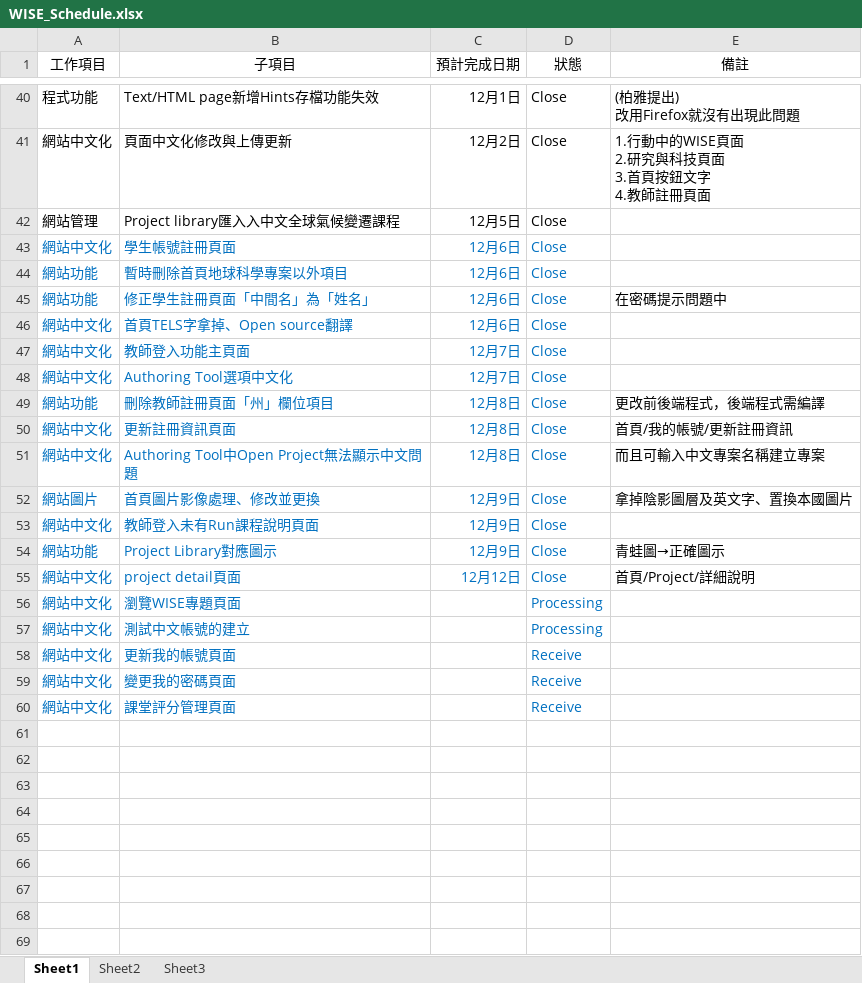
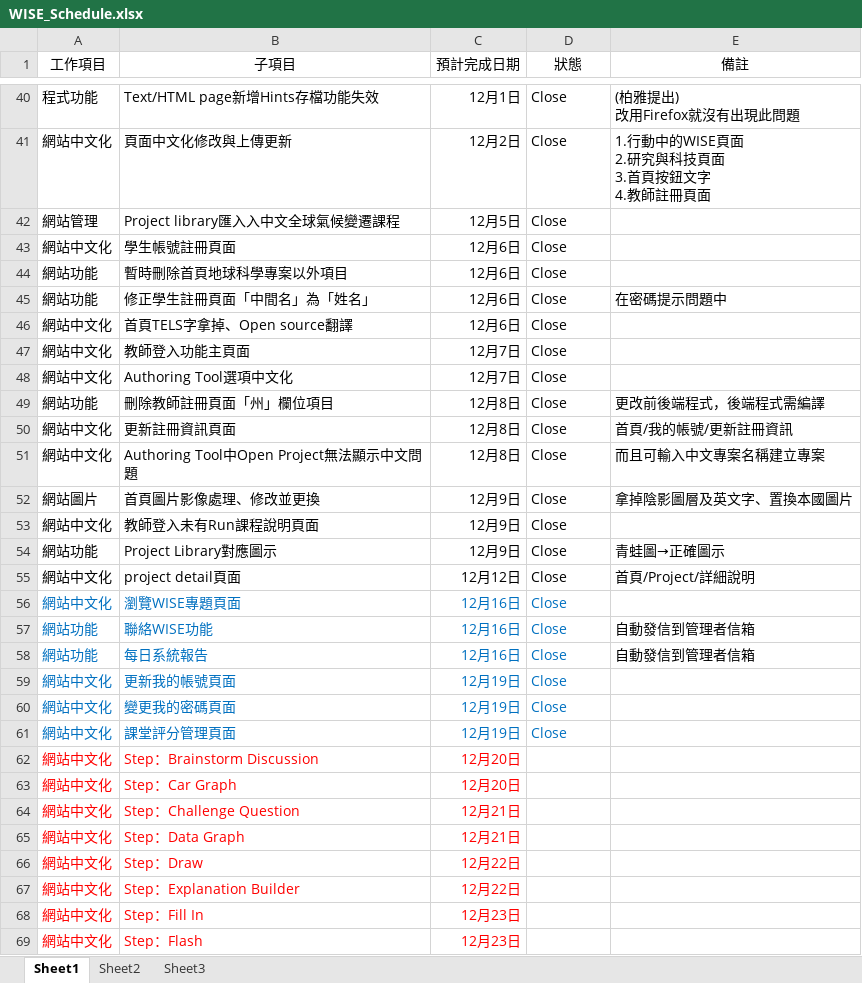
Before and after one commit to RichardHu/Status_Report, an Excel workbook: WISE_Schedule.xlsx, sheet Sheet1, drawn as a sheet; only a part is shown, gaps mark what is left out; values as stored, in another font and other column widths than the file's, no borders; removed rows and columns are numbered as before the commit, all else as after; the diff covers the shown part only; the diff names each change by its address in the sheet, - before the commit and + after, or states it on an @@ line.

Commit message:
2011/12/20

```diff
--- a/WISE_Schedule.xlsx (sheet Sheet1)
+++ b/WISE_Schedule.xlsx (sheet Sheet1)
-A43:D55 text colour: #0070C0
+A43:D55 text colour: black
-C56 (預計完成日期): (empty)
+C56 (預計完成日期): 12月16日
-D56 (狀態): Processing
+D56 (狀態): Close
-row 57: 網站中文化 | 測試中文帳號的建立 |  | Processing
+row 57: 網站功能 | 聯絡WISE功能 | 12月16日 | Close | 自動發信到管理者信箱
+row 58: 網站功能 | 每日系統報告 | 12月16日 | Close | 自動發信到管理者信箱
-C59:C61 (預計完成日期): (empty)
+C59:C61 (預計完成日期): 12月19日
-D59:D61 (狀態): Receive
+D59:D61 (狀態): Close
+row 62: 網站中文化 | Step：Brainstorm Discussion | 12月20日
+row 63: 網站中文化 | Step：Car Graph | 12月20日
+row 64: 網站中文化 | Step：Challenge Question | 12月21日
+row 65: 網站中文化 | Step：Data Graph | 12月21日
+row 66: 網站中文化 | Step：Draw | 12月22日
+row 67: 網站中文化 | Step：Explanation Builder | 12月22日
+row 68: 網站中文化 | Step：Fill In | 12月23日
+row 69: 網站中文化 | Step：Flash | 12月23日
```
Also changed, not shown: 17 added rows elsewhere in this sheet.
